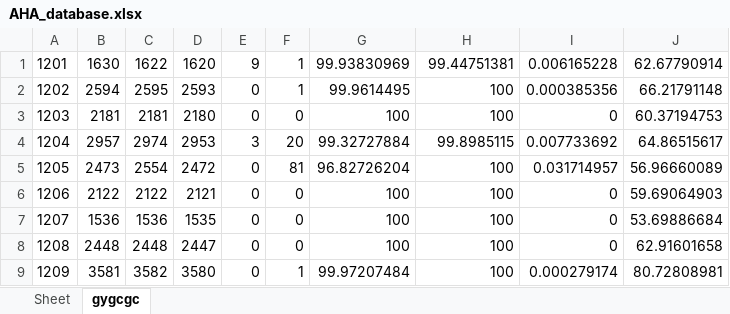
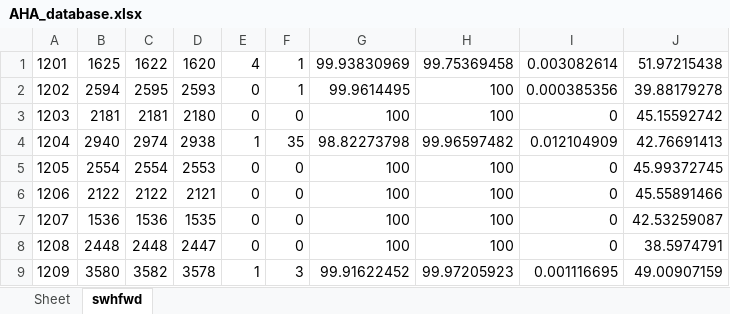
Before and after one commit to devindi99/ECG-beat-detection, an Excel workbook: R peak detection/beatdetection/AHA_database.xlsx, sheet swhfwd, drawn as a sheet; only a part is shown; values as stored, in another font and other column widths than the file's, no borders; the diff covers the shown part only; the diff names each change by its address in the sheet, - before the commit and + after, or states it on an @@ line.

```diff
--- a/R peak detection/beatdetection/AHA_database.xlsx (sheet swhfwd)
+++ b/R peak detection/beatdetection/AHA_database.xlsx (sheet swhfwd)
-sheet tab: gygcgc
+sheet tab: swhfwd
-B1: 1630
+B1: 1625
-E1: 9
+E1: 4
-H1: 99.44751381
+H1: 99.75369458
-I1: 0.006165228
+I1: 0.003082614
-J1: 62.67790914
+J1: 51.97215438
-J2: 66.21791148
+J2: 39.88179278
-J3: 60.37194753
+J3: 45.15592742
-B4: 2957
+B4: 2940
-D4: 2953
+D4: 2938
-E4: 3
+E4: 1
-F4: 20
+F4: 35
-G4: 99.32727884
+G4: 98.82273798
-H4: 99.8985115
+H4: 99.96597482
-I4: 0.007733692
+I4: 0.012104909
-J4: 64.86515617
+J4: 42.76691413
-B5: 2473
+B5: 2554
-D5: 2472
+D5: 2553
-F5: 81
+F5: 0
-G5: 96.82726204
+G5: 100
-I5: 0.031714957
+I5: 0
-J5: 56.96660089
+J5: 45.99372745
-J6: 59.69064903
+J6: 45.55891466
-J7: 53.69886684
+J7: 42.53259087
-J8: 62.91601658
+J8: 38.5974791
-B9: 3581
+B9: 3580
-D9: 3580
+D9: 3578
-E9: 0
+E9: 1
-F9: 1
+F9: 3
-G9: 99.97207484
+G9: 99.91622452
-H9: 100
+H9: 99.97205923
-I9: 0.000279174
+I9: 0.001116695
-J9: 80.72808981
+J9: 49.00907159
```
Also changed, not shown: 402 edited cells elsewhere in this sheet, 2 other files.
